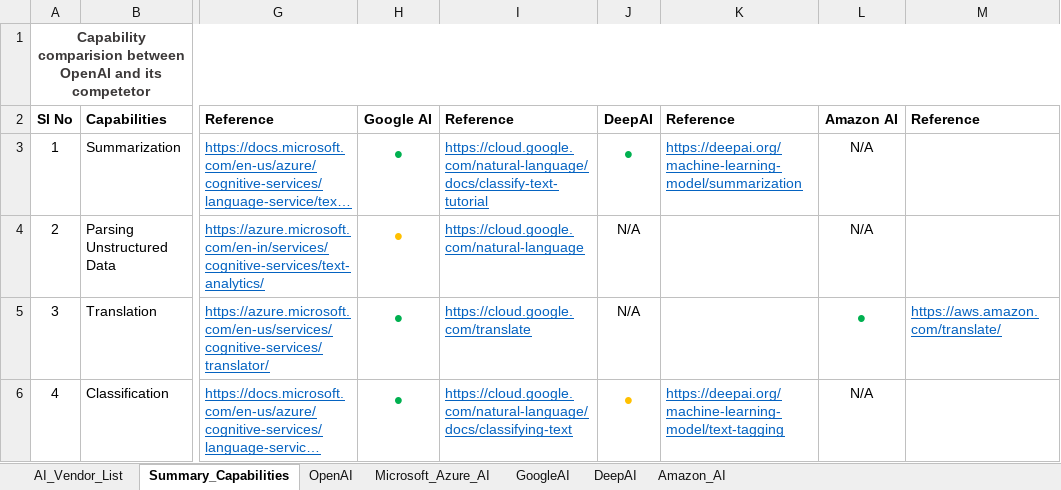
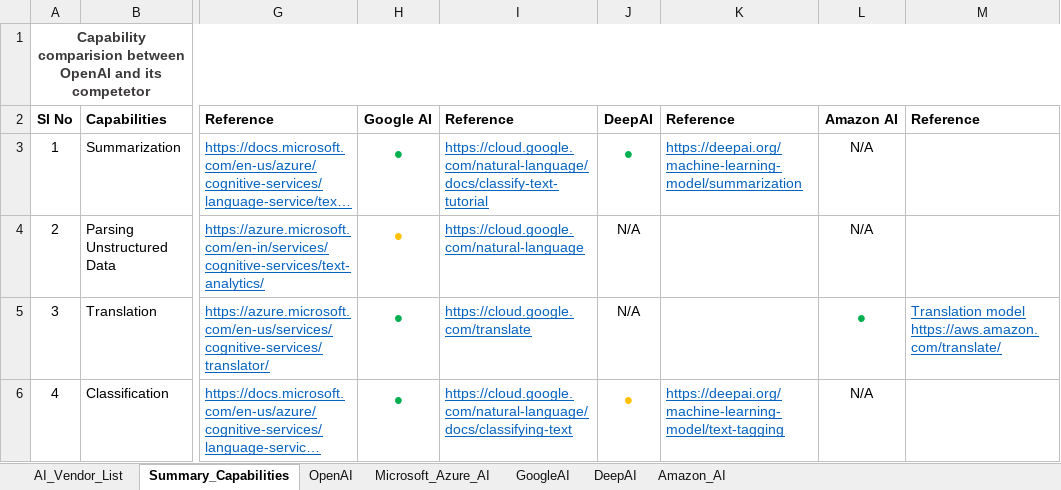
Before and after one commit to JonathanGladwin/JonathanGladwin, an Excel workbook: OpenAI/Document/OpenAI.xlsx, sheet Summary_Capabilities, drawn as a sheet; only a part is shown, gaps mark what is left out; long unchanged cells end in …; values as stored, in another font and other column widths than the file's, no borders; charts and pictures not drawn; ↵ is a line break in a cell; the diff covers the shown part only; the diff names each change by its address in the sheet, - before the commit and + after, or states it on an @@ line.

Commit message:
Source code commiited

```diff
--- a/OpenAI/Document/OpenAI.xlsx (sheet Summary_Capabilities)
+++ b/OpenAI/Document/OpenAI.xlsx (sheet Summary_Capabilities)
-M5: https://aws.amazon.com/translate/
+M5: Translation model ↵ https://aws.amazon.com/translate/
```
Also changed, not shown: 1 added row and 3 edited cells elsewhere in this sheet, charts or pictures.
